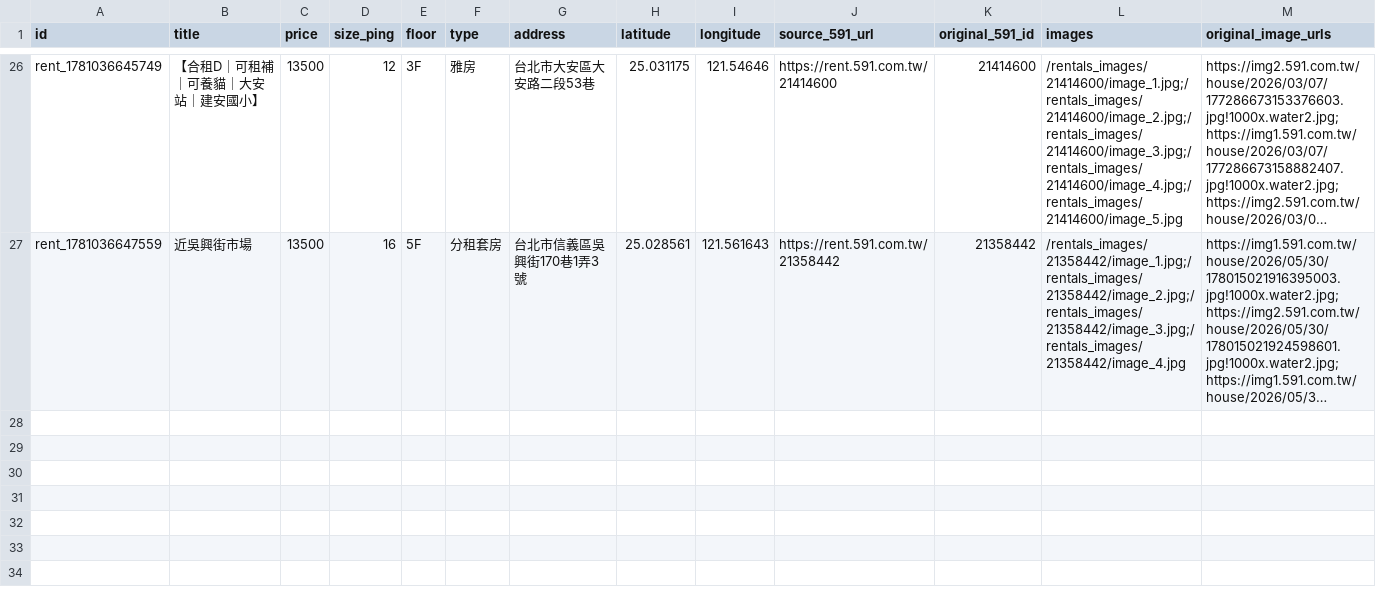
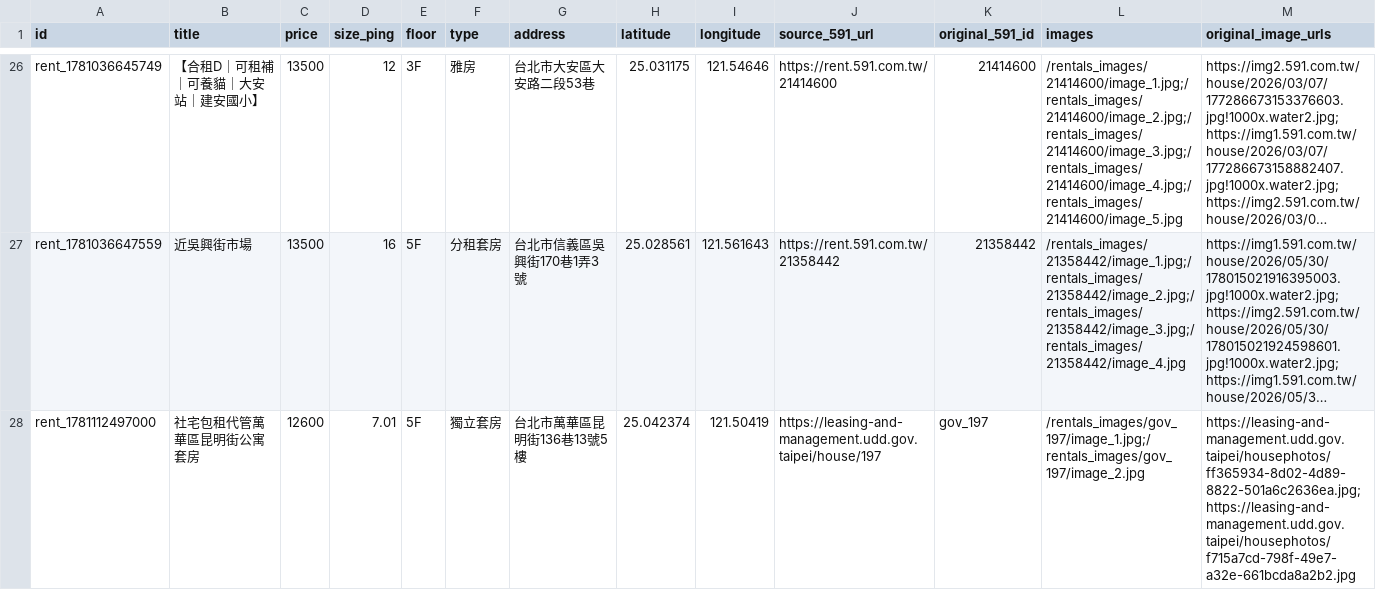
Before and after one commit to CyberPotato0416/Home_map-center, a CSV file: public/rentals_import.csv, drawn as a sheet; only a part is shown, gaps mark what is left out; long unchanged cells end in …; rows hold the shown columns only; the diff names each change by its address in the sheet, - before the commit and + after, or states it on an @@ line.

Commit message:
add gov house 197 昆明街公寓套房 from udd.gov.taipei

```diff
--- a/public/rentals_import.csv
+++ b/public/rentals_import.csv
+row 28: rent_1781112497000 | 社宅包租代管萬華區昆明街公寓套房 | 12600 | 7.01 | 5F | 獨立套房 | 台北市萬華區昆明街136巷13號5樓 | 25.042374 | 121.50419 | https://leasing-and-management.udd.gov.taipei/house/197 | gov_197 | /rentals_images/gov_197/image_1.jpg;/rentals_images/gov_197/image_2.jpg | https://leasing-and-management.udd.gov.taipei/housephotos/ff365934-8d02-4d89-8822-501a6c2636ea.jpg;https://leasing-and-management.udd.gov.taipei/housephotos/f715a7cd-798f-49e7-a32e-661bcda8a2b2.jpg
```
Also changed, not shown: 2 other files.
